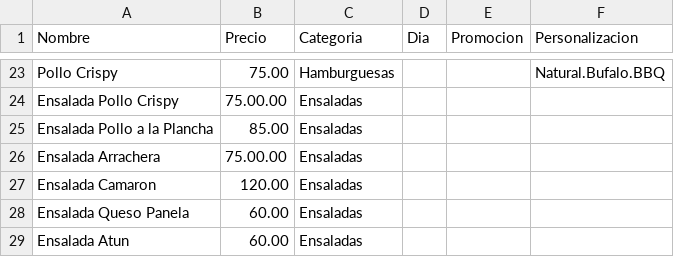
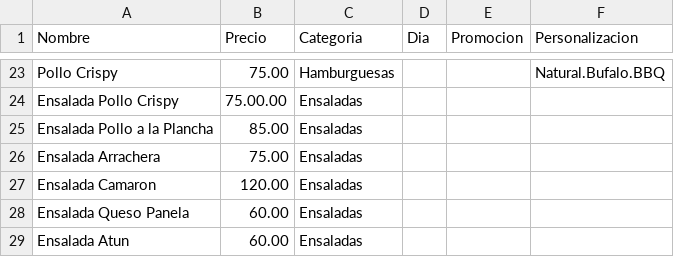
Before and after one commit to favianaguilar7/checkos, a CSV file: public/menu.csv, drawn as a sheet; only a part is shown, gaps mark what is left out.

Commit message:
menu y funcion start

```diff
--- a/public/menu.csv
+++ b/public/menu.csv
@@ -25,3 +25,3 @@ Ensalada Pollo Crispy,75.00.00,Ensaladas,,,
 Ensalada Pollo a la Plancha,85.00,Ensaladas,,,
-Ensalada Arrachera,75.00.00,Ensaladas,,,
+Ensalada Arrachera,75.00,Ensaladas,,,
 Ensalada Camaron,120.00,Ensaladas,,,
```
Also changed, not shown: 2 other files.
